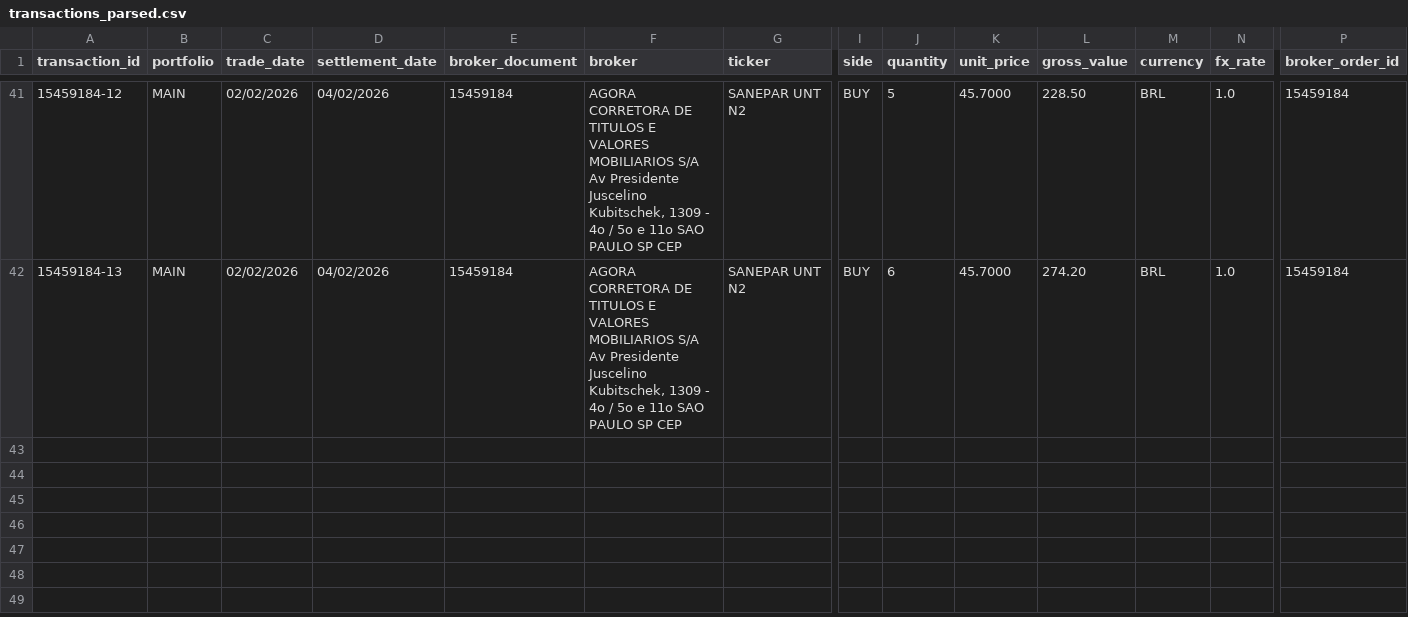
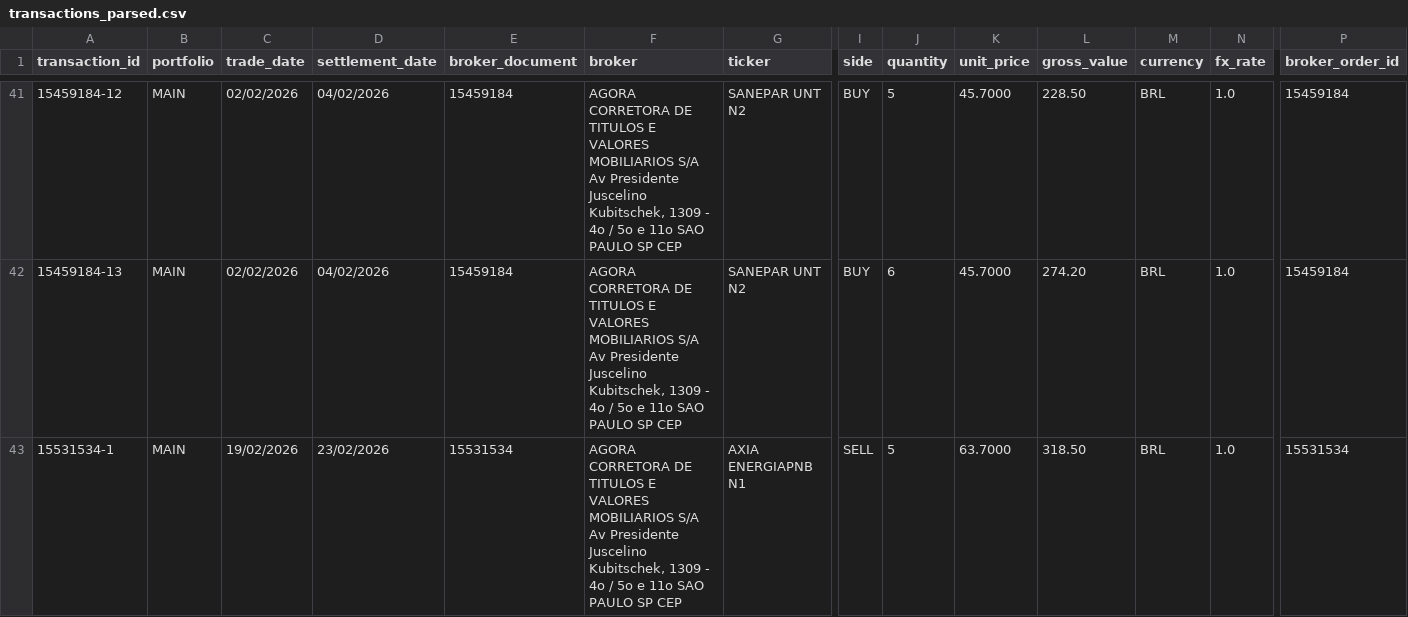
Before and after one commit to gabrielcamposic/PortfolioESG, a CSV file: data/transactions_parsed.csv, drawn as a sheet; only a part is shown, gaps mark what is left out; rows hold the shown columns only; ↵ is a line break in a cell; the diff names each change by its address in the sheet, - before the commit and + after, or states it on an @@ line.

```diff
--- a/data/transactions_parsed.csv
+++ b/data/transactions_parsed.csv
+row 43: 15531534-1 | MAIN | 19/02/2026 | 23/02/2026 | 15531534 | AGORA CORRETORA DE TITULOS E VALORES MOBILIARIOS S/A ↵ Av Presidente Juscelino Kubitschek, 1309 - 4o / 5o e 11o SAO PAULO SP CEP | AXIA ENERGIAPNB N1 | SELL | 5 | 63.7000 | 318.50 | BRL | 1.0 | 15531534
```
Also changed, not shown: data/fees_parsed.csv, data/ledger.csv, 18 other files.
